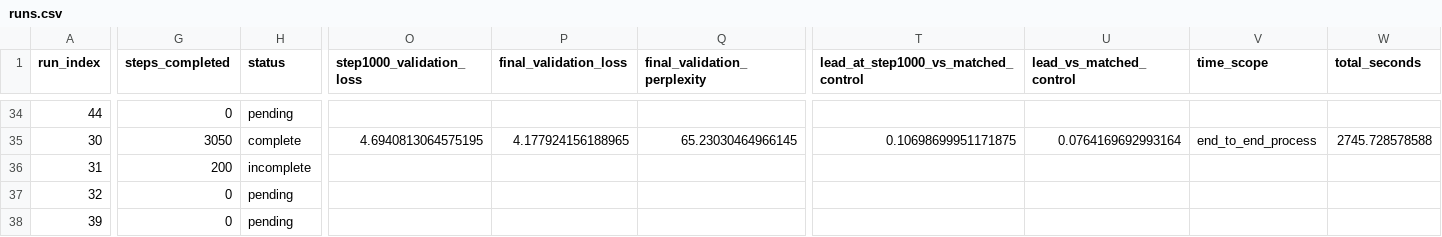
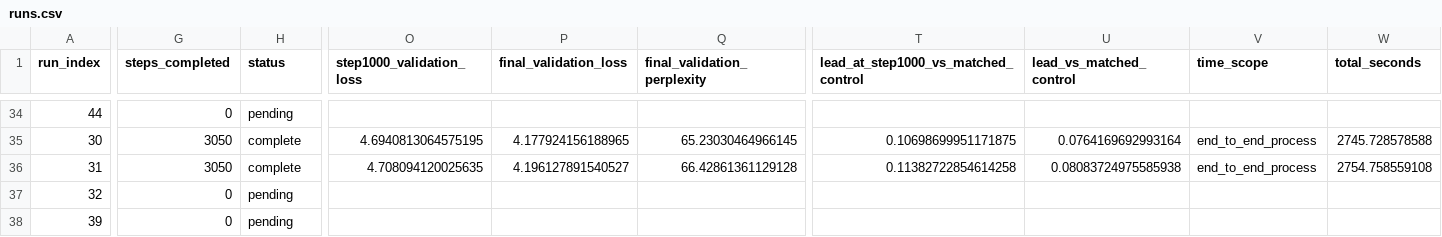
Before and after one commit to mtang398/Rational-Optimizer, a CSV file: experiments/results/tiller/runs.csv, drawn as a sheet; only a part is shown, gaps mark what is left out; the diff covers the shown part only; the diff names each change by its address in the sheet, - before the commit and + after, or states it on an @@ line.

Commit message:
Publish second matched TILLER endpoint

```diff
--- a/experiments/results/tiller/runs.csv
+++ b/experiments/results/tiller/runs.csv
-G36 (steps_completed): 200
+G36 (steps_completed): 3050
-H36 (status): incomplete
+H36 (status): complete
-O36 (step1000_validation_loss): (empty)
+O36 (step1000_validation_loss): 4.708094120025635
-P36 (final_validation_loss): (empty)
+P36 (final_validation_loss): 4.196127891540527
-Q36 (final_validation_perplexity): (empty)
+Q36 (final_validation_perplexity): 66.42861361129128
-T36: (empty)
+T36: 0.11382722854614258
-U36 (lead_vs_matched_control): (empty)
+U36 (lead_vs_matched_control): 0.08083724975585938
-V36 (time_scope): (empty)
+V36 (time_scope): end_to_end_process
-W36 (total_seconds): (empty)
+W36 (total_seconds): 2754.758559108
```
Also changed, not shown: 6 edited cells elsewhere in this file, experiments/results/tiller/summary.csv, 1 other file.
